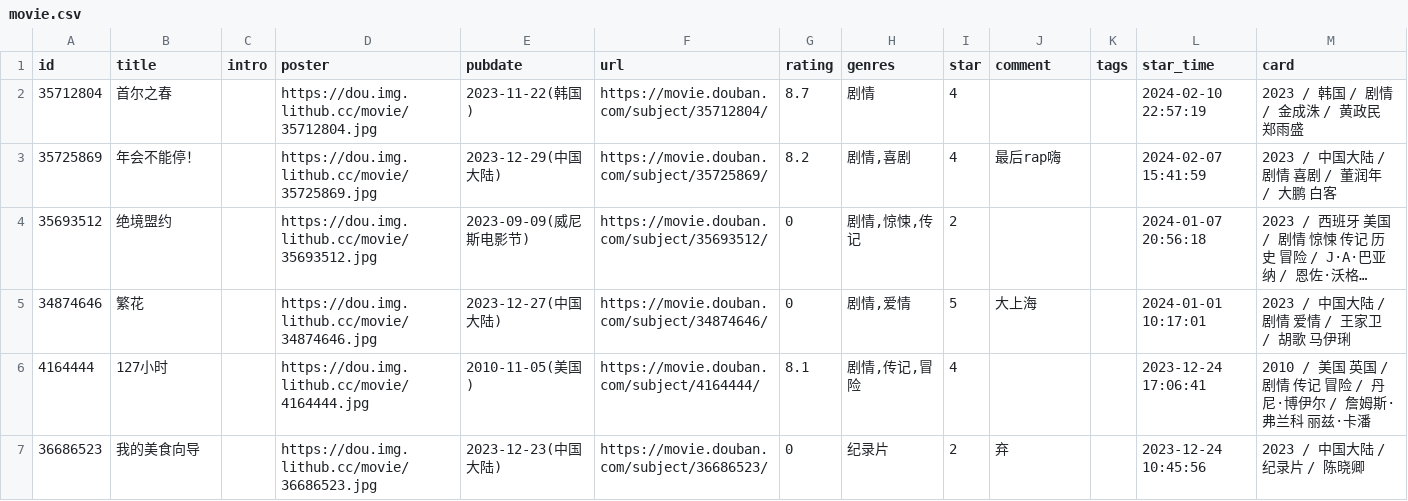
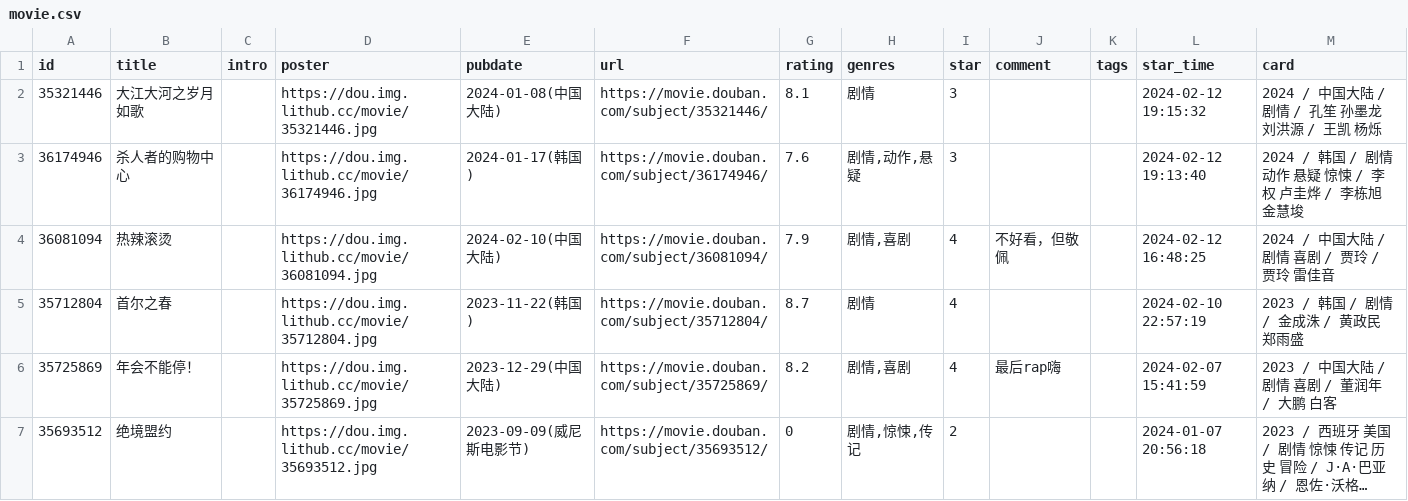
Before and after one commit to UzMark-Git/iwindoors, a CSV file: data/douban/movie.csv, drawn as a sheet; only a part is shown; the shorter side is filled out with more unchanged rows; long unchanged cells end in ….

Commit message:
chore: update douban data

```diff
--- a/data/douban/movie.csv
+++ b/data/douban/movie.csv
@@ -1,2 +1,5 @@
 id,title,intro,poster,pubdate,url,rating,genres,star,comment,tags,star_time,card
+35321446,大江大河之岁月如歌,,https://dou.img.lithub.cc/movie/35321446.jpg,2024-01-08(中国大陆),https://movie.douban.com/subject/35321446/,8.1,剧情,3,,,2024-02-12 19:15:32,2024 / 中国大陆 / 剧情 / 孔笙 孙墨龙 刘洪源 / 王凯 杨烁
+36174946,杀人者的购物中心,,https://dou.img.lithub.cc/movie/36174946.jpg,2024-01-17(韩国),https://movie.douban.com/subject/36174946/,7.6,"剧情,动作,悬疑",3,,,2024-02-12 19:13:40,2024 / 韩国 / 剧情 动作 悬疑 惊悚 / 李权 卢圭烨 / 李栋旭 金慧埈
+36081094,热辣滚烫,,https://dou.img.lithub.cc/movie/36081094.jpg,2024-02-10(中国大陆),https://movie.douban.com/subject/36081094/,7.9,"剧情,喜剧",4,不好看，但敬佩,,2024-02-12 16:48:25,2024 / 中国大陆 / 剧情 喜剧 / 贾玲 / 贾玲 雷佳音
 35712804,首尔之春,,https://dou.img.lithub.cc/movie/35712804.jpg,2023-11-22(韩国),https://movie.douban.com/subject/35712804/,8.7,剧情,4,,,2024-02-10 22:57:19,2023 / 韩国 / 剧情 / 金成洙 / 黄政民 郑雨盛
```
